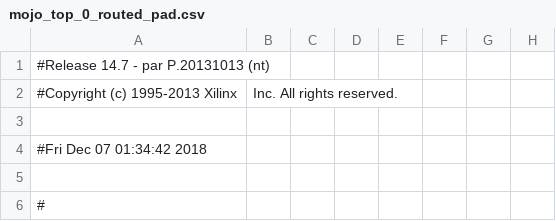
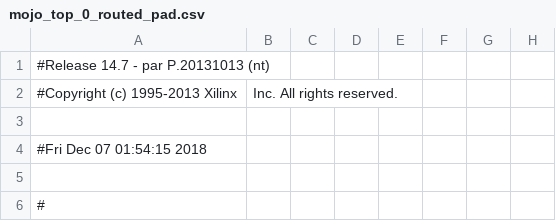
Before and after one commit to garyongguanjie/Puzzle1d, a CSV file: work/planAhead/puzzleboard1d/puzzleboard1d.runs/impl_1/mojo_top_0_routed_pad.csv, drawn as a sheet; only a part is shown; the diff names each change by its address in the sheet, - before the commit and + after, or states it on an @@ line.

```diff
--- a/work/planAhead/puzzleboard1d/puzzleboard1d.runs/impl_1/mojo_top_0_routed_pad.csv
+++ b/work/planAhead/puzzleboard1d/puzzleboard1d.runs/impl_1/mojo_top_0_routed_pad.csv
-A4: #Fri Dec 07 01:34:42 2018
+A4: #Fri Dec 07 01:54:15 2018
```
Also changed, not shown: 53 other files.
